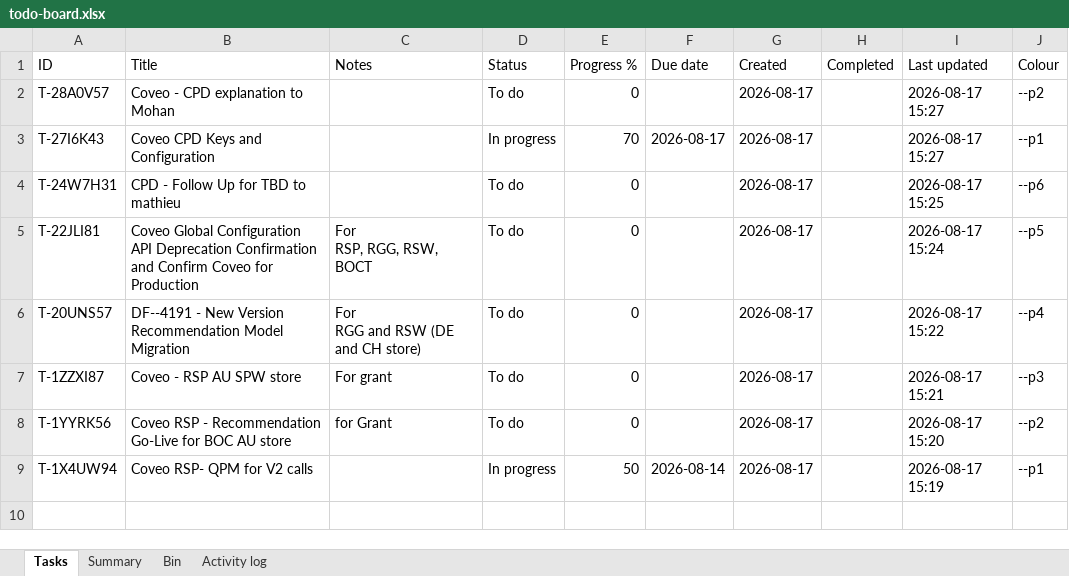
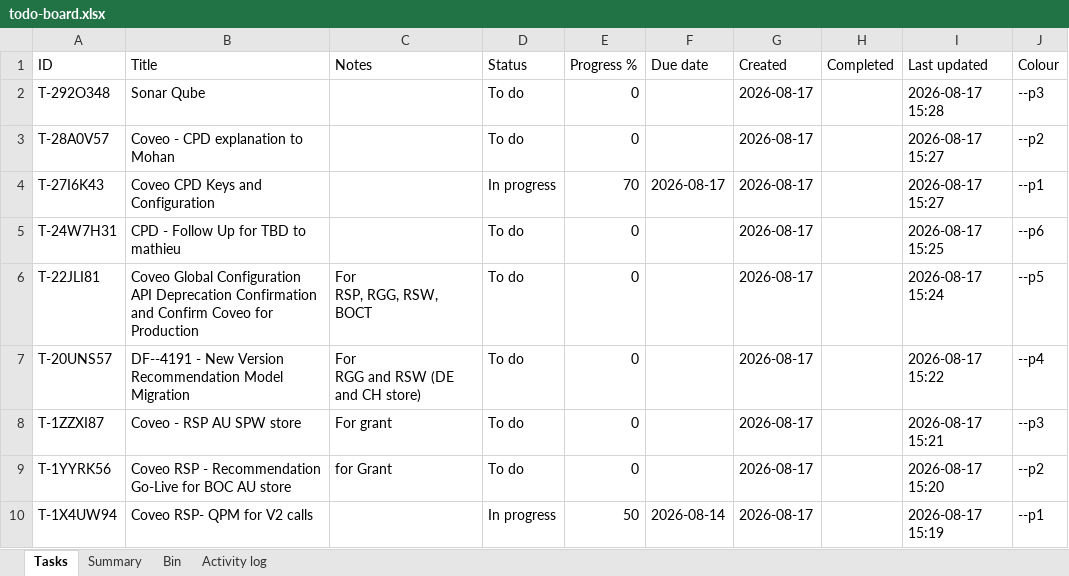
Before and after one commit to akshay0828/To-Do, an Excel workbook: data/todo-board.xlsx, sheet Tasks, drawn as a sheet; values as stored, in another font and other column widths than the file's, no borders; the diff names each change by its address in the sheet, - before the commit and + after, or states it on an @@ line.

```diff
--- a/data/todo-board.xlsx (sheet Tasks)
+++ b/data/todo-board.xlsx (sheet Tasks)
+row 2: T-292O348 | Sonar Qube |  | To do | 0 |  | 2026-08-17 |  | 2026-08-17 15:28 | --p3
```
Also changed, not shown: sheet Activity log, sheet Summary.
